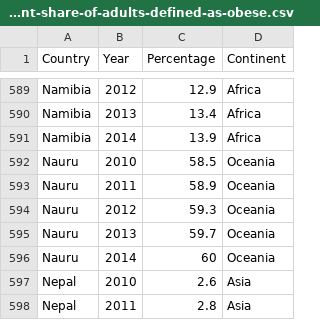
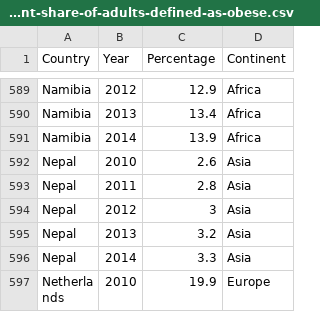
Before and after one commit to rachellai02/FIT3179_Assignment2, a CSV file: data/continent-share-of-adults-defined-as-obese.csv, drawn as a sheet; only a part is shown, gaps mark what is left out; the shorter side is filled out with more unchanged rows; the diff names each change by its address in the sheet, - before the commit and + after, or states it on an @@ line.

Commit message:
Modify dataset

```diff
--- a/data/continent-share-of-adults-defined-as-obese.csv
+++ b/data/continent-share-of-adults-defined-as-obese.csv
-row 592: Nauru | 2010 | 58.5 | Oceania
-row 593: Nauru | 2011 | 58.9 | Oceania
-row 594: Nauru | 2012 | 59.3 | Oceania
-row 595: Nauru | 2013 | 59.7 | Oceania
-row 596: Nauru | 2014 | 60 | Oceania
```
Also changed, not shown: 2 other files.
